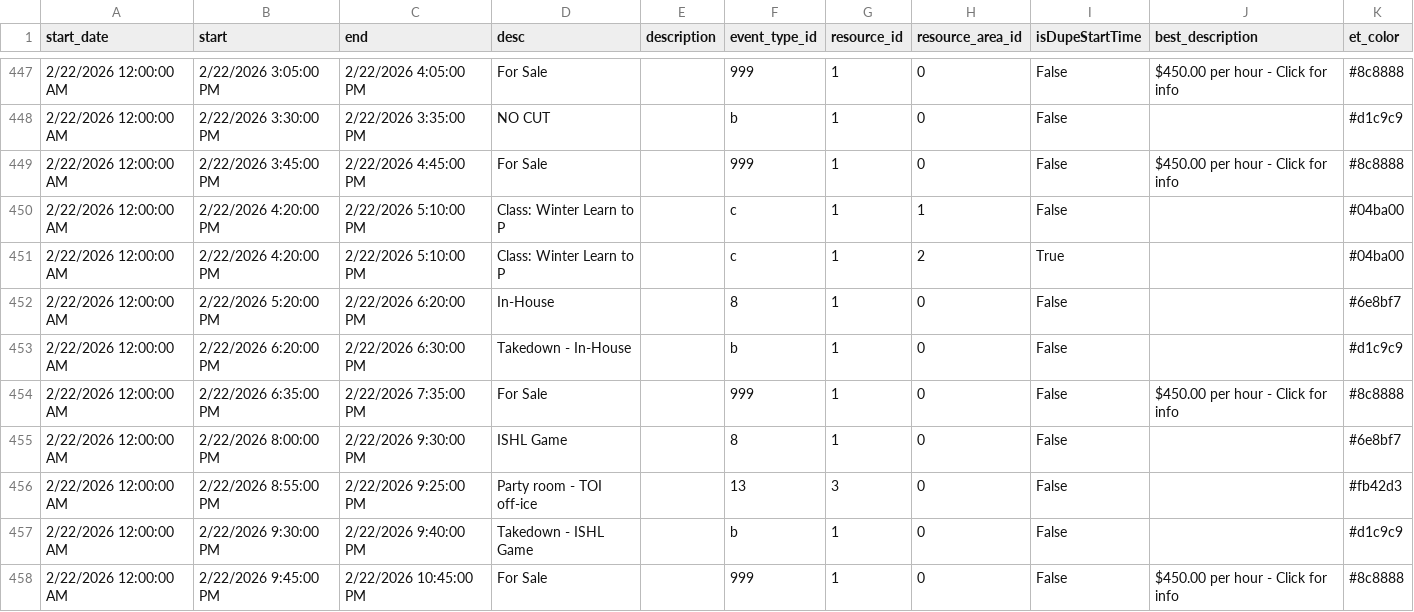
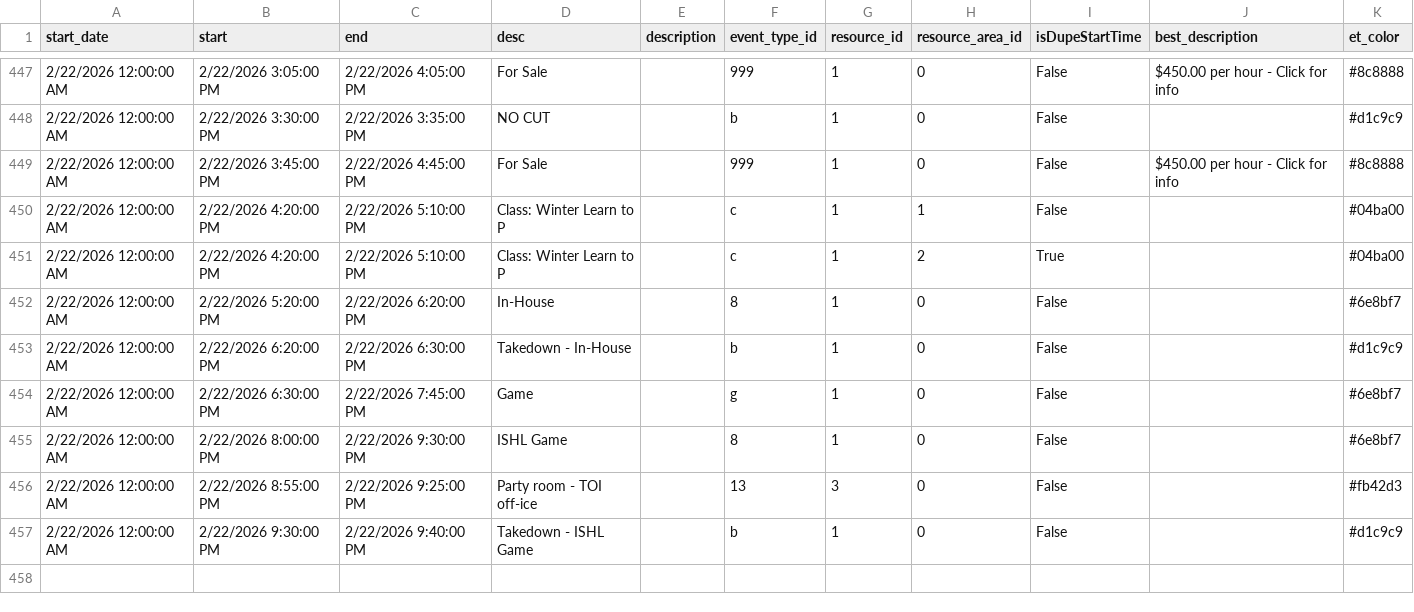
Before and after one commit to epicentr/aerodrome-ical-proxy, a CSV file: events.csv, drawn as a sheet; only a part is shown, gaps mark what is left out.

Commit message:
Update calendar data
Diff summary:
diff --git a/events.csv b/events.csv
index dcf70b6..75d5523 100644
--- a/events.csv
+++ b/events.csv
@@ -454 +454 @@ start_date,start,end,desc,description,event_type_id,resource_id,resource_area_id
-2/22/2026 12:00:00 AM,2/22/2026 6:35:00 PM,2/22/2026 7:35:00 PM,For Sale,,999,1,0,False,50.00 per hour - Click for info,#8c8888
+2/22/2026 12:00:00 AM,2/22/2026 6:30:00 PM,2/22/2026 7:45:00 PM,Game,,g,1,0,False,,#6e8bf7
@@ -458 +457,0 @@ start_date,start,end,desc,description,event_type_id,resource_id,resource_area_id
-2/22/2026 12:00:00 AM,2/22/2026 9:45:00 PM,2/22/2026 10:45:00 PM,For Sale,,999,1,0,False,50.00 per hour - Click for info,#8c8888

```diff
--- a/events.csv
+++ b/events.csv
@@ -453,3 +453,3 @@ start_date,start,end,desc,description,event_type_id,resource_id,resource_area_id
 2/22/2026 12:00:00 AM,2/22/2026 6:20:00 PM,2/22/2026 6:30:00 PM,Takedown - In-House,,b,1,0,False,,#d1c9c9
-2/22/2026 12:00:00 AM,2/22/2026 6:35:00 PM,2/22/2026 7:35:00 PM,For Sale,,999,1,0,False,$450.00 per hour - Click for info,#8c8888
+2/22/2026 12:00:00 AM,2/22/2026 6:30:00 PM,2/22/2026 7:45:00 PM,Game,,g,1,0,False,,#6e8bf7
 2/22/2026 12:00:00 AM,2/22/2026 8:00:00 PM,2/22/2026 9:30:00 PM,ISHL Game,,8,1,0,False,,#6e8bf7
@@ -457,2 +457 @@ start_date,start,end,desc,description,event_type_id,resource_id,resource_area_id
 2/22/2026 12:00:00 AM,2/22/2026 9:30:00 PM,2/22/2026 9:40:00 PM,Takedown - ISHL Game,,b,1,0,False,,#d1c9c9
-2/22/2026 12:00:00 AM,2/22/2026 9:45:00 PM,2/22/2026 10:45:00 PM,For Sale,,999,1,0,False,$450.00 per hour - Click for info,#8c8888
```
Also changed, not shown: 6 other files.
